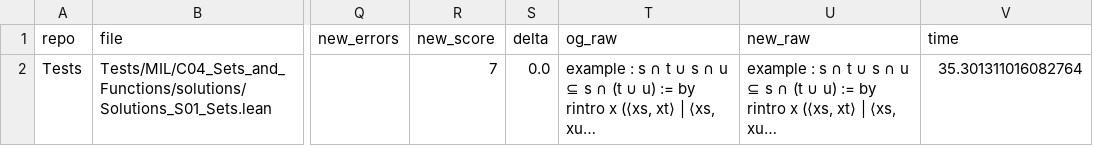
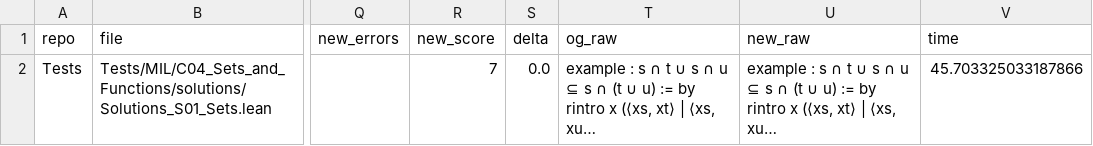
Before and after one commit to riyazahuja/ImProver, a CSV file: benchmark/data/traj_data2.csv, drawn as a sheet; only a part is shown, gaps mark what is left out; long unchanged cells end in …; the diff names each change by its address in the sheet, - before the commit and + after, or states it on an @@ line.

```diff
--- a/benchmark/data/traj_data2.csv
+++ b/benchmark/data/traj_data2.csv
-V2 (time): 35.301311016082764
+V2 (time): 45.703325033187866
```
Also changed, not shown: 16 other files.
